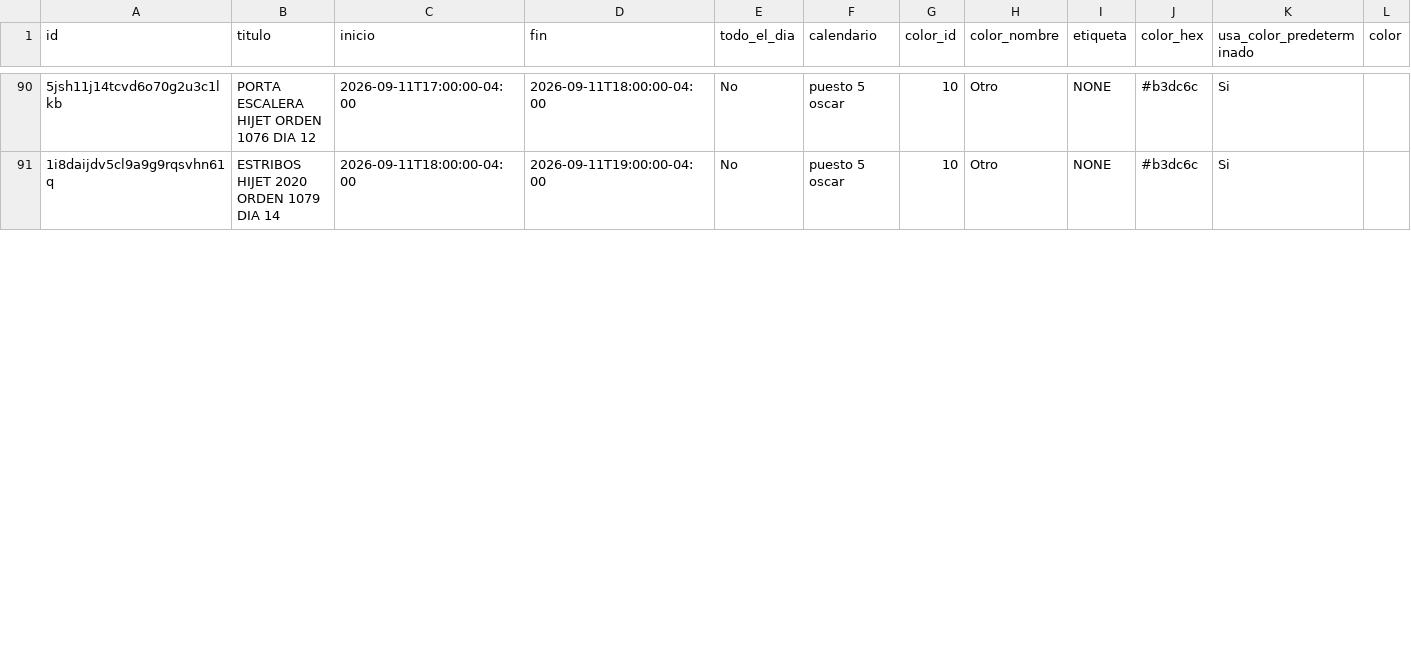
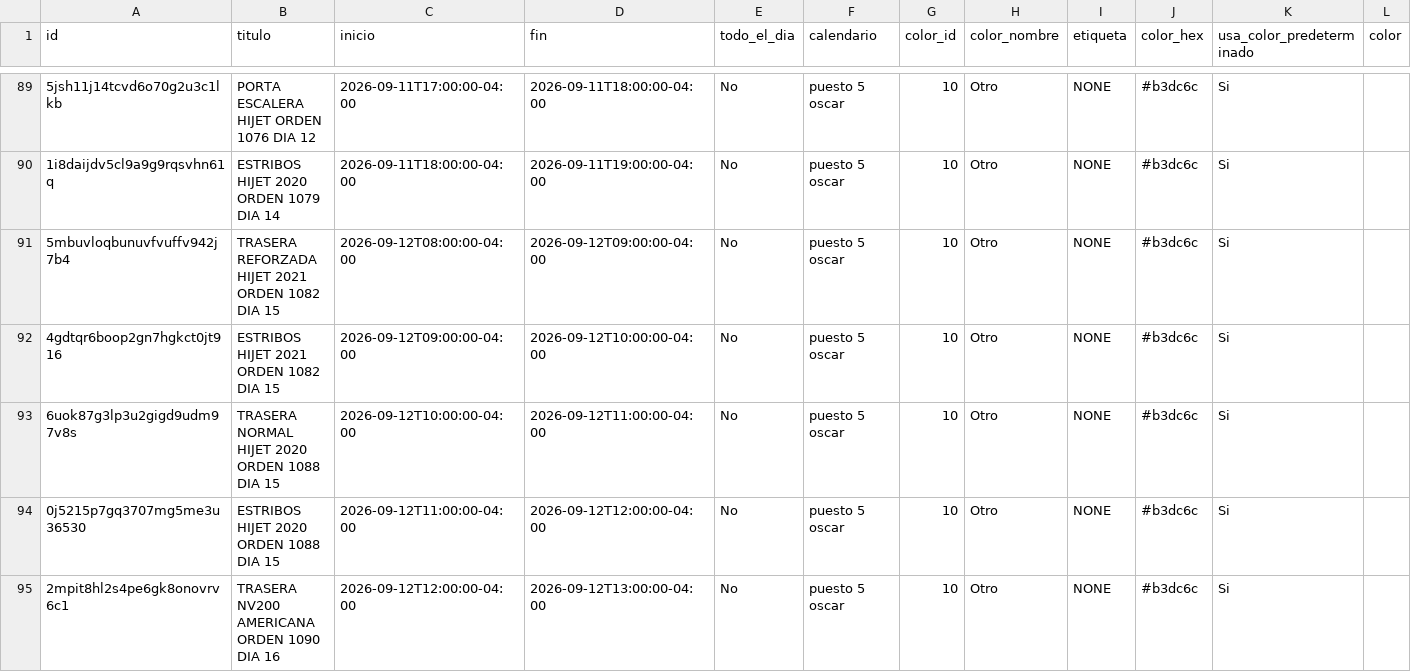
Before and after one commit to Osiris-14/rubio-defensa-ticket, a CSV file: public/data/calendario_armadores/armador_puesto5.csv, drawn as a sheet; only a part is shown, gaps mark what is left out; rows hold the shown columns only; the diff covers the shown part only; the diff names each change by its address in the sheet, - before the commit and + after, or states it on an @@ line.

```diff
--- a/public/data/calendario_armadores/armador_puesto5.csv
+++ b/public/data/calendario_armadores/armador_puesto5.csv
+row 91: 5mbuvloqbunuvfvuffv942j7b4 | TRASERA REFORZADA HIJET 2021 ORDEN 1082 DIA 15 | 2026-09-12T08:00:00-04:00 | 2026-09-12T09:00:00-04:00 | No | puesto 5 oscar | 10 | Otro | NONE | #b3dc6c | Si
+row 92: 4gdtqr6boop2gn7hgkct0jt916 | ESTRIBOS HIJET 2021 ORDEN 1082 DIA 15 | 2026-09-12T09:00:00-04:00 | 2026-09-12T10:00:00-04:00 | No | puesto 5 oscar | 10 | Otro | NONE | #b3dc6c | Si
+row 93: 6uok87g3lp3u2gigd9udm97v8s | TRASERA NORMAL HIJET 2020 ORDEN 1088 DIA 15 | 2026-09-12T10:00:00-04:00 | 2026-09-12T11:00:00-04:00 | No | puesto 5 oscar | 10 | Otro | NONE | #b3dc6c | Si
+row 94: 0j5215p7gq3707mg5me3u36530 | ESTRIBOS HIJET 2020 ORDEN 1088 DIA 15 | 2026-09-12T11:00:00-04:00 | 2026-09-12T12:00:00-04:00 | No | puesto 5 oscar | 10 | Otro | NONE | #b3dc6c | Si
+row 95: 2mpit8hl2s4pe6gk8onovrv6c1 | TRASERA NV200 AMERICANA ORDEN 1090 DIA 16 | 2026-09-12T12:00:00-04:00 | 2026-09-12T13:00:00-04:00 | No | puesto 5 oscar | 10 | Otro | NONE | #b3dc6c | Si
```
Also changed, not shown: 3 added rows, 1 removed row and 6 edited cells elsewhere in this file, public/data/calendario_armadores/armador_puesto2.csv, public/data/calendario_armadores/armador_puesto3_armador.csv, 1 other file.
